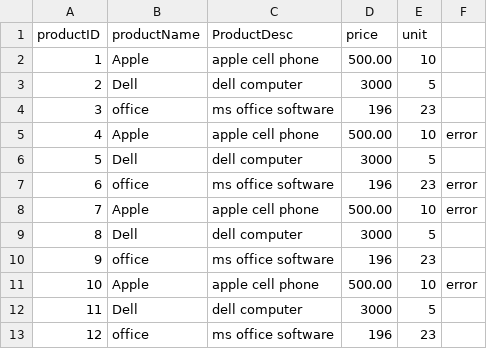
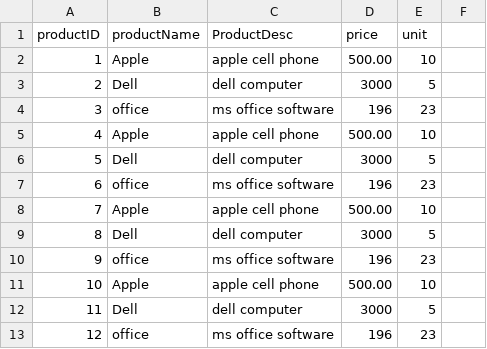
Before and after one commit to zikozee/spring-batch, a CSV file: batchwriter/input/product.csv, drawn as a sheet.

```diff
--- a/batchwriter/input/product.csv
+++ b/batchwriter/input/product.csv
@@ -4,9 +4,9 @@ productID,productName,ProductDesc,price,unit
 3,office,ms office software,196,23
-4,Apple,apple cell phone,500.00,10,error
+4,Apple,apple cell phone,500.00,10
 5,Dell,dell computer,3000,5
-6,office,ms office software,196,23,error
-7,Apple,apple cell phone,500.00,10,error
+6,office,ms office software,196,23
+7,Apple,apple cell phone,500.00,10
 8,Dell,dell computer,3000,5
 9,office,ms office software,196,23
-10,Apple,apple cell phone,500.00,10,error
+10,Apple,apple cell phone,500.00,10
 11,Dell,dell computer,3000,5
```
Also changed, not shown: 5 other files.
